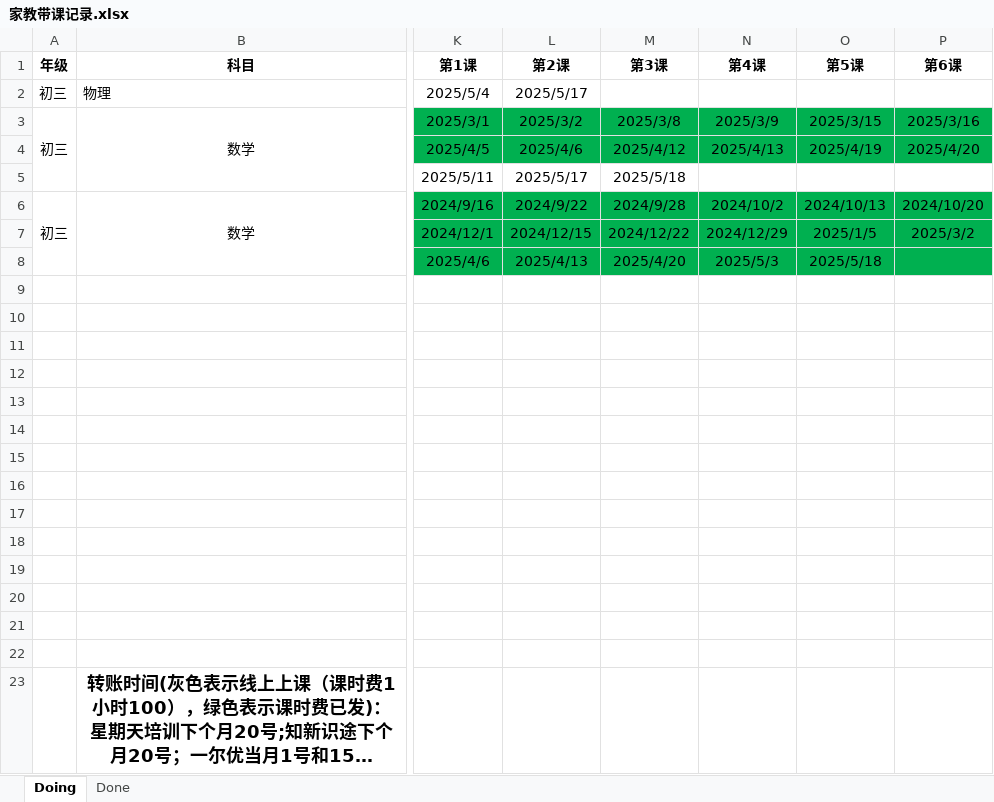
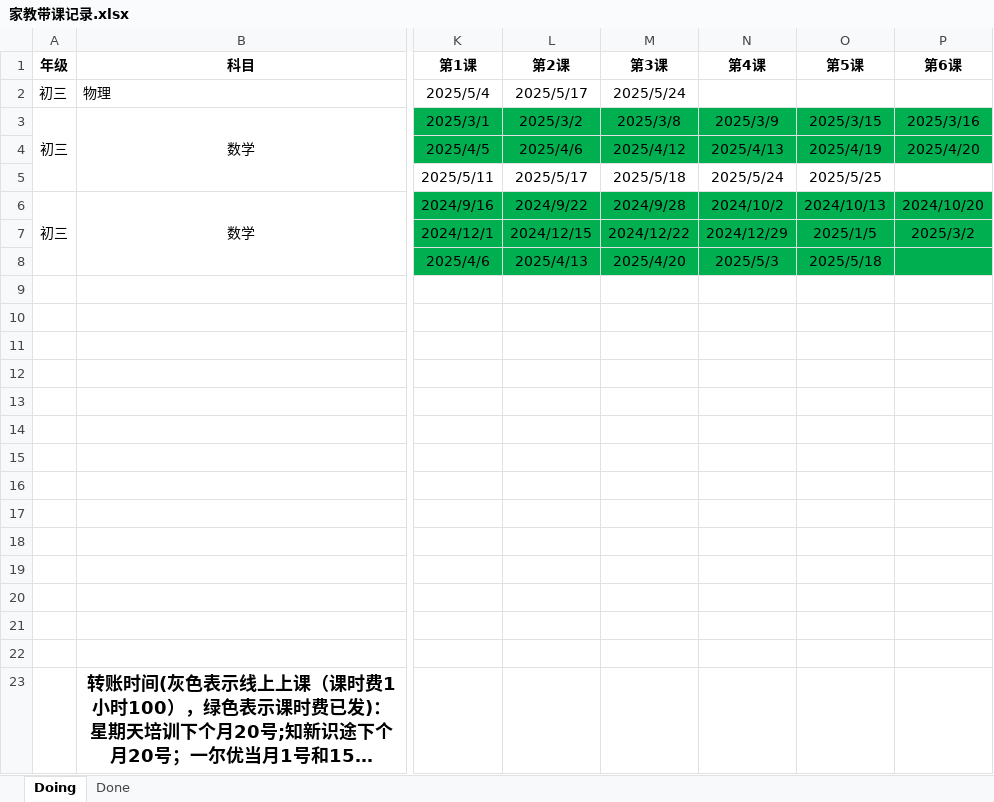
Before and after one commit to think2times/Fastrack, an Excel workbook: Sideline/家教带课记录.xlsx, sheet Doing, drawn as a sheet; only a part is shown, gaps mark what is left out; long unchanged cells end in …; values as stored, in another font and other column widths than the file's, no borders; the diff names each change by its address in the sheet, - before the commit and + after, or states it on an @@ line.

```diff
--- a/Sideline/家教带课记录.xlsx (sheet Doing)
+++ b/Sideline/家教带课记录.xlsx (sheet Doing)
-M2 (第3课): (empty)
+M2 (第3课): 2025/5/24
-N5 (第4课): (empty)
+N5 (第4课): 2025/5/24
-O5 (第5课): (empty)
+O5 (第5课): 2025/5/25
```
Also changed, not shown: 6 other files.
